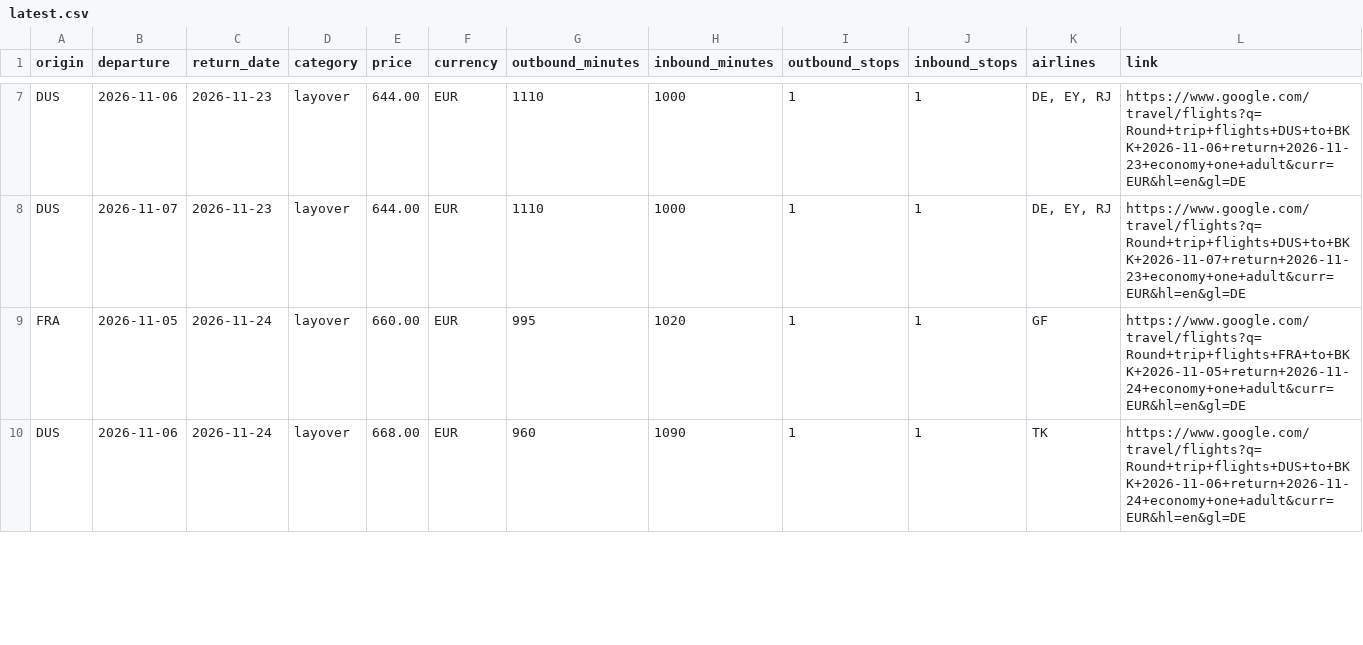
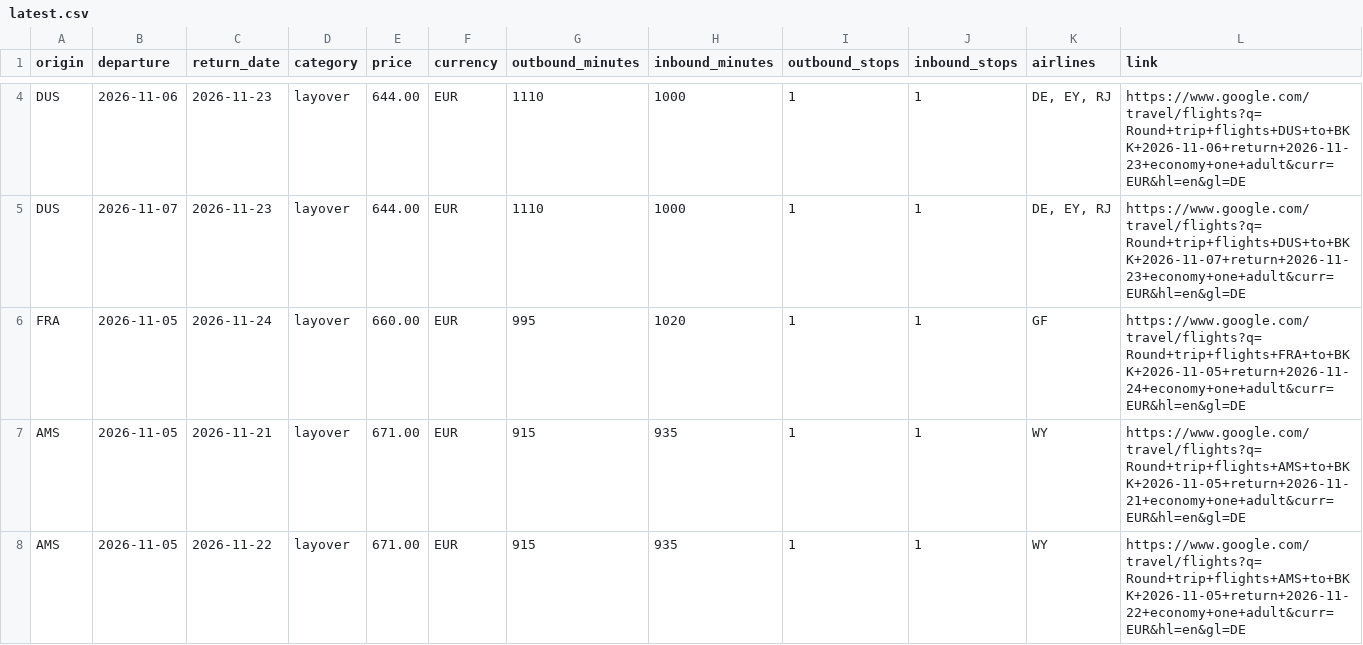
Before and after one commit to Fabiano225/flight-tracker, a CSV file: latest.csv, drawn as a sheet; only a part is shown, gaps mark what is left out; removed rows and columns are numbered as before the commit, all else as after; the diff covers the shown part only; the diff names each change by its address in the sheet, - before the commit and + after, or states it on an @@ line.

```diff
--- a/latest.csv
+++ b/latest.csv
-row 10: DUS | 2026-11-06 | 2026-11-24 | layover | 668.00 | EUR | 960 | 1090 | 1 | 1 | TK | https://www.google.com/travel/flights?q=Round+trip+flights+DUS+to+BKK+2026-11-06+return+2026-11-24+economy+one+adult&curr=EUR&hl=en&gl=DE
+row 7: AMS | 2026-11-05 | 2026-11-21 | layover | 671.00 | EUR | 915 | 935 | 1 | 1 | WY | https://www.google.com/travel/flights?q=Round+trip+flights+AMS+to+BKK+2026-11-05+return+2026-11-21+economy+one+adult&curr=EUR&hl=en&gl=DE
+row 8: AMS | 2026-11-05 | 2026-11-22 | layover | 671.00 | EUR | 915 | 935 | 1 | 1 | WY | https://www.google.com/travel/flights?q=Round+trip+flights+AMS+to+BKK+2026-11-05+return+2026-11-22+economy+one+adult&curr=EUR&hl=en&gl=DE
```
Also changed, not shown: 2 added rows, 3 removed rows and 10 edited cells elsewhere in this file, 3 other files.
